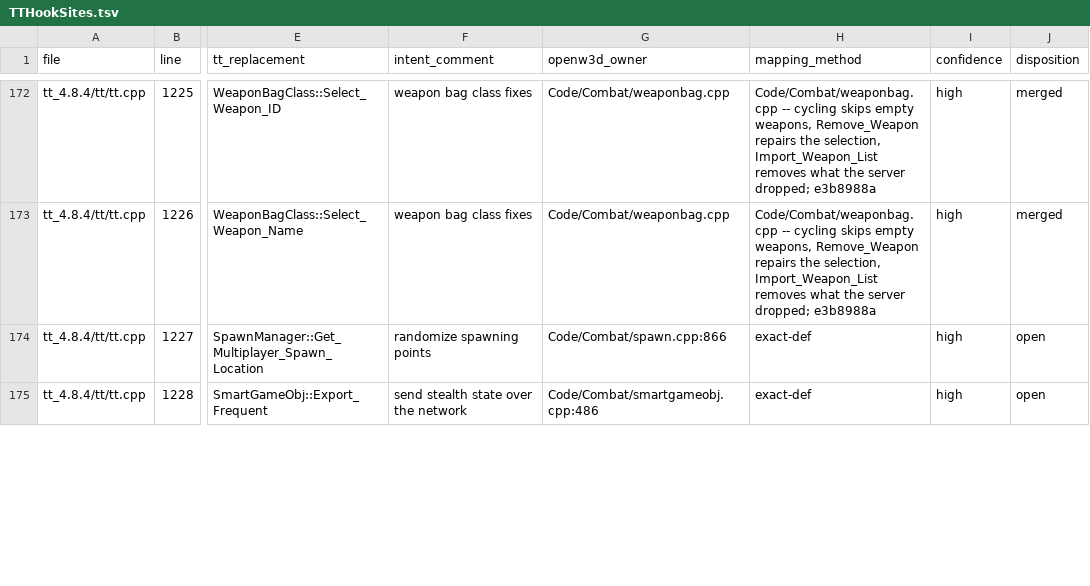
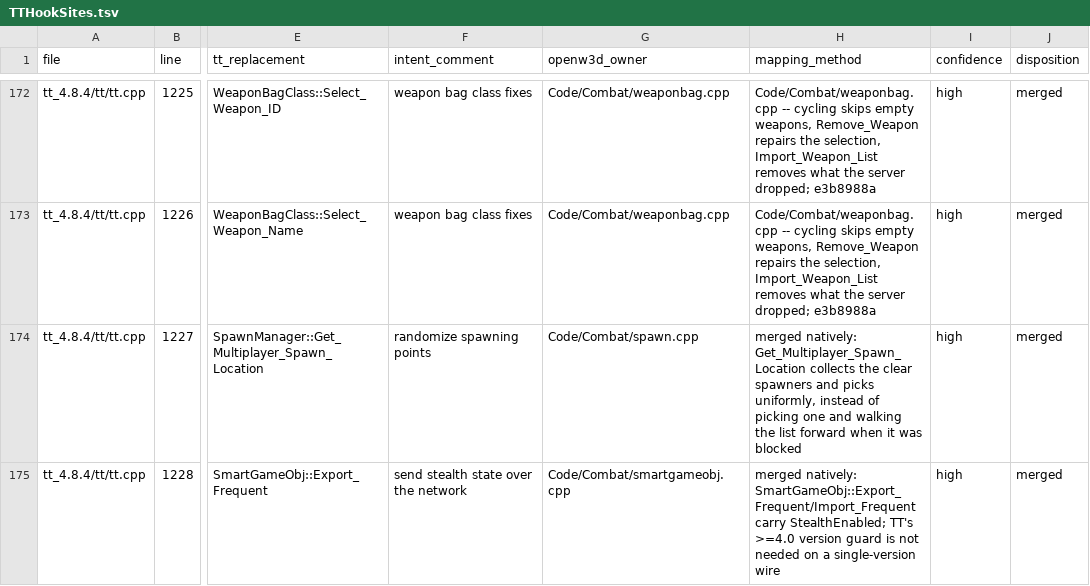
Before and after one commit to shefben/CnC_Renegade_RTS_FPS, a TSV file: docs/tt484/TTHookSites.tsv, drawn as a sheet; only a part is shown, gaps mark what is left out; the diff covers the shown part only; the diff names each change by its address in the sheet, - before the commit and + after, or states it on an @@ line.

```diff
--- a/docs/tt484/TTHookSites.tsv
+++ b/docs/tt484/TTHookSites.tsv
-G174 (openw3d_owner): Code/Combat/spawn.cpp:866
+G174 (openw3d_owner): Code/Combat/spawn.cpp
-H174 (mapping_method): exact-def
+H174 (mapping_method): merged natively: Get_Multiplayer_Spawn_Location collects the clear spawners and picks uniformly, instead of picking one and walking the list forward when it was blocked
-J174:J175 (disposition): open
+J174:J175 (disposition): merged
-G175 (openw3d_owner): Code/Combat/smartgameobj.cpp:486
+G175 (openw3d_owner): Code/Combat/smartgameobj.cpp
-H175 (mapping_method): exact-def
+H175 (mapping_method): merged natively: SmartGameObj::Export_Frequent/Import_Frequent carry StealthEnabled; TT's >=4.0 version guard is not needed on a single-version wire
```
Also changed, not shown: 30 edited cells elsewhere in this file, 16 other files.
